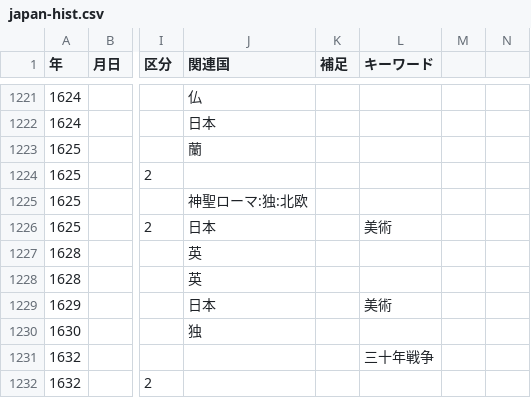
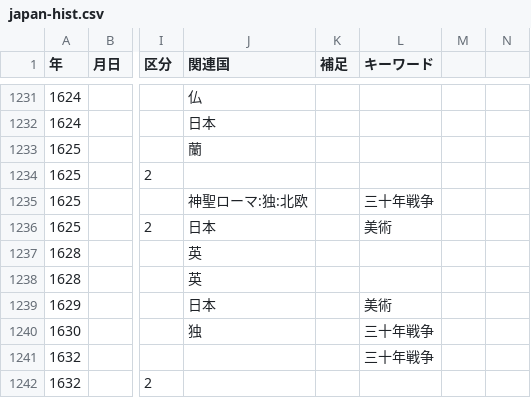
Before and after one commit to mhayakusa/Chronology, a CSV file: static/japan-hist.csv, drawn as a sheet; only a part is shown, gaps mark what is left out; addresses are those after the commit; the diff covers the shown part only; the diff names each change by its address in the sheet, - before the commit and + after, or states it on an @@ line.

```diff
--- a/static/japan-hist.csv
+++ b/static/japan-hist.csv
-L1235 (キーワード): (empty)
+L1235 (キーワード): 三十年戦争
-L1240 (キーワード): (empty)
+L1240 (キーワード): 三十年戦争
```
Also changed, not shown: 9 added rows, 4 removed rows, 43 moved rows and 26 edited cells elsewhere in this file.
